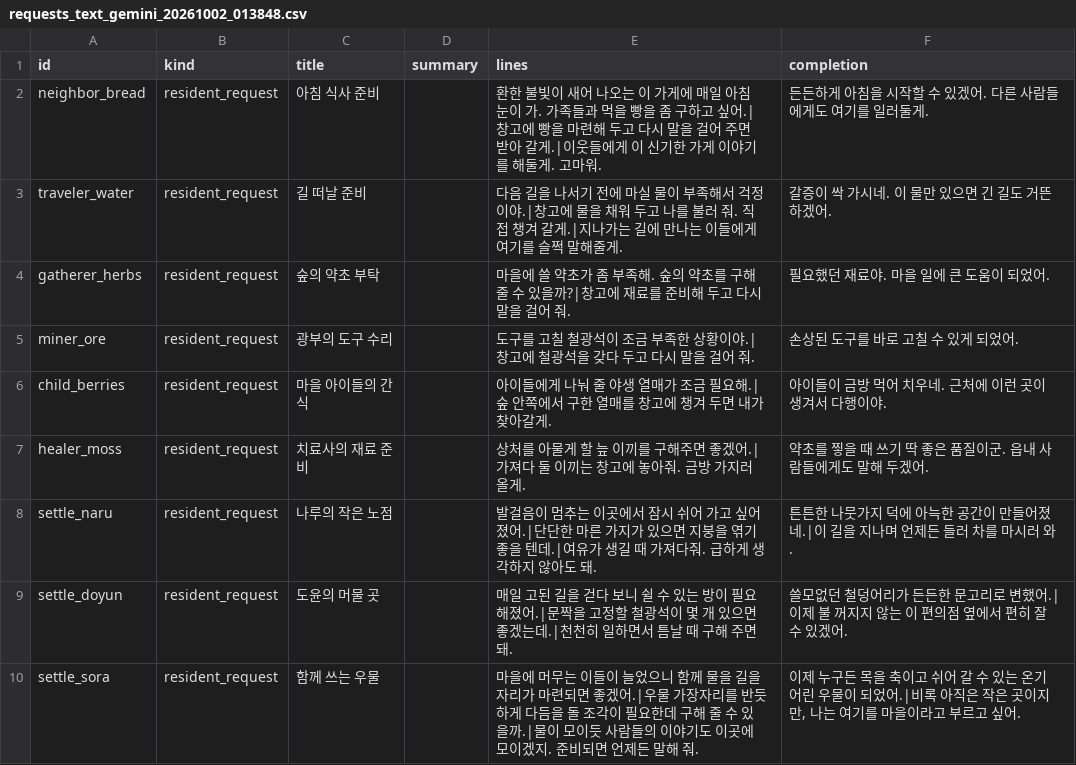
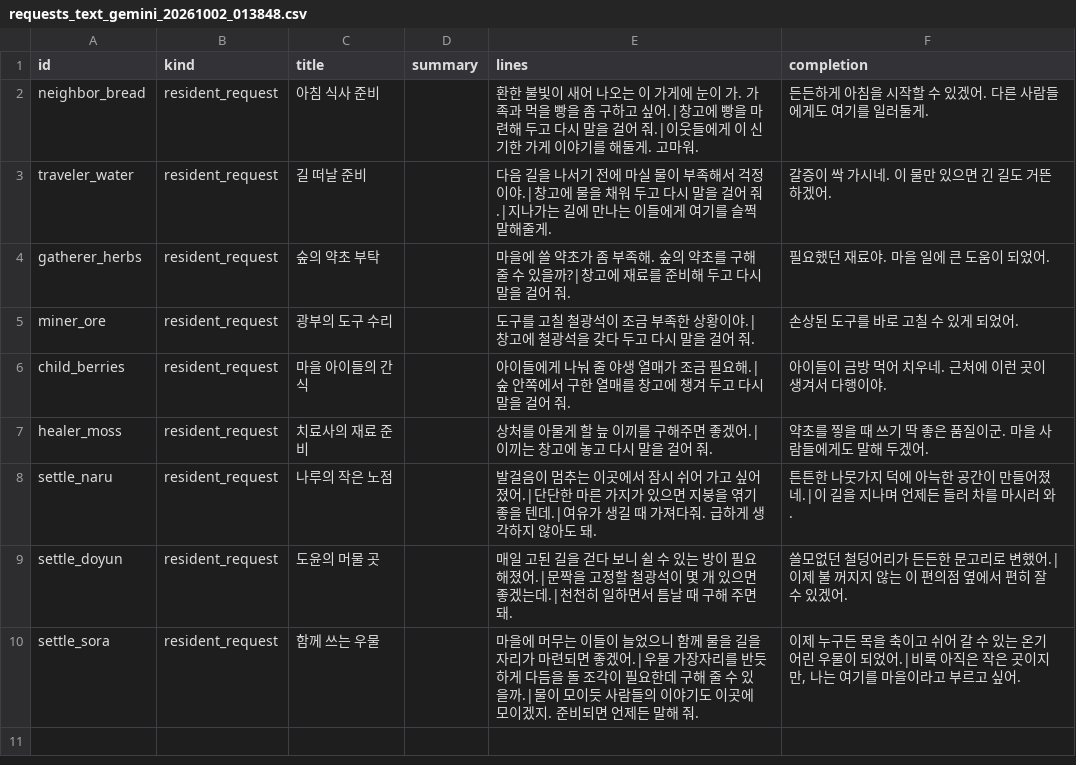
Before and after one commit to mayjohn66-cmd/project222, a CSV file: docs/drafts/story/requests_text_gemini_20261002_013848.csv, drawn as a sheet.

```diff
--- a/docs/drafts/story/requests_text_gemini_20261002_013848.csv
+++ b/docs/drafts/story/requests_text_gemini_20261002_013848.csv
@@ -1,8 +1,8 @@
 id,kind,title,summary,lines,completion
-neighbor_bread,resident_request,아침 식사 준비,,환한 불빛이 새어 나오는 이 가게에 매일 아침 눈이 가. 가족들과 먹을 빵을 좀 구하고 싶어.|창고에 빵을 마련해 두고 다시 말을 걸어 주면 받아 갈게.|이웃들에게 이 신기한 가게 이야기를 해둘게. 고마워.,든든하게 아침을 시작할 수 있겠어. 다른 사람들에게도 여기를 일러둘게.
-traveler_water,resident_request,길 떠날 준비,,다음 길을 나서기 전에 마실 물이 부족해서 걱정이야.|창고에 물을 채워 두고 나를 불러 줘. 직접 챙겨 갈게.|지나가는 길에 만나는 이들에게 여기를 슬쩍 말해줄게.,갈증이 싹 가시네. 이 물만 있으면 긴 길도 거뜬하겠어.
+neighbor_bread,resident_request,아침 식사 준비,,환한 불빛이 새어 나오는 이 가게에 눈이 가. 가족과 먹을 빵을 좀 구하고 싶어.|창고에 빵을 마련해 두고 다시 말을 걸어 줘.|이웃들에게 이 신기한 가게 이야기를 해둘게. 고마워.,든든하게 아침을 시작할 수 있겠어. 다른 사람들에게도 여기를 일러둘게.
+traveler_water,resident_request,길 떠날 준비,,다음 길을 나서기 전에 마실 물이 부족해서 걱정이야.|창고에 물을 채워 두고 다시 말을 걸어 줘.|지나가는 길에 만나는 이들에게 여기를 슬쩍 말해줄게.,갈증이 싹 가시네. 이 물만 있으면 긴 길도 거뜬하겠어.
 gatherer_herbs,resident_request,숲의 약초 부탁,,마을에 쓸 약초가 좀 부족해. 숲의 약초를 구해 줄 수 있을까?|창고에 재료를 준비해 두고 다시 말을 걸어 줘.,필요했던 재료야. 마을 일에 큰 도움이 되었어.
 miner_ore,resident_request,광부의 도구 수리,,도구를 고칠 철광석이 조금 부족한 상황이야.|창고에 철광석을 갖다 두고 다시 말을 걸어 줘.,손상된 도구를 바로 고칠 수 있게 되었어.
-child_berries,resident_request,마을 아이들의 간식,,아이들에게 나눠 줄 야생 열매가 조금 필요해.|숲 안쪽에서 구한 열매를 창고에 챙겨 두면 내가 찾아갈게.,아이들이 금방 먹어 치우네. 근처에 이런 곳이 생겨서 다행이야.
-healer_moss,resident_request,치료사의 재료 준비,,상처를 아물게 할 늪 이끼를 구해주면 좋겠어.|가져다 둘 이끼는 창고에 놓아줘. 금방 가지러 올게.,약초를 찧을 때 쓰기 딱 좋은 품질이군. 읍내 사람들에게도 말해 두겠어.
+child_berries,resident_request,마을 아이들의 간식,,아이들에게 나눠 줄 야생 열매가 조금 필요해.|숲 안쪽에서 구한 열매를 창고에 챙겨 두고 다시 말을 걸어 줘.,아이들이 금방 먹어 치우네. 근처에 이런 곳이 생겨서 다행이야.
+healer_moss,resident_request,치료사의 재료 준비,,상처를 아물게 할 늪 이끼를 구해주면 좋겠어.|이끼는 창고에 놓고 다시 말을 걸어 줘.,약초를 찧을 때 쓰기 딱 좋은 품질이군. 마을 사람들에게도 말해 두겠어.
 settle_naru,resident_request,나루의 작은 노점,,발걸음이 멈추는 이곳에서 잠시 쉬어 가고 싶어졌어.|단단한 마른 가지가 있으면 지붕을 엮기 좋을 텐데.|여유가 생길 때 가져다줘. 급하게 생각하지 않아도 돼.,튼튼한 나뭇가지 덕에 아늑한 공간이 만들어졌네.|이 길을 지나며 언제든 들러 차를 마시러 와.
```
